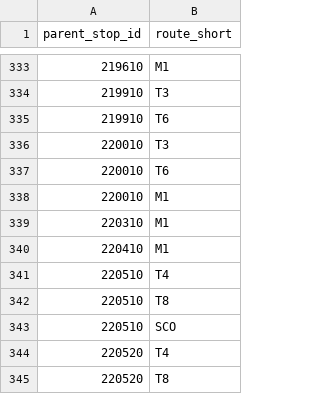
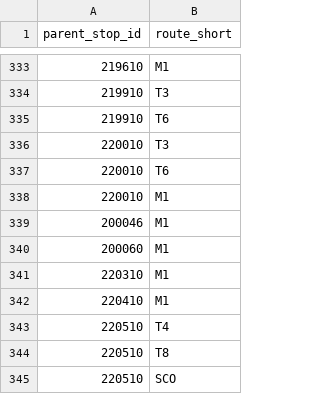
Before and after one commit to ProccyBoi/Metroboard, a CSV file: station_line_pairs.csv, drawn as a sheet; only a part is shown, gaps mark what is left out; the shorter side is filled out with more unchanged rows.

Commit message:
Fix line-specific station matching

```diff
--- a/station_line_pairs.csv
+++ b/station_line_pairs.csv
@@ -338,2 +338,4 @@ parent_stop_id,route_short
 220010,M1
+200046,M1
+200060,M1
 220310,M1
```
Also changed, not shown: 2 other files.
